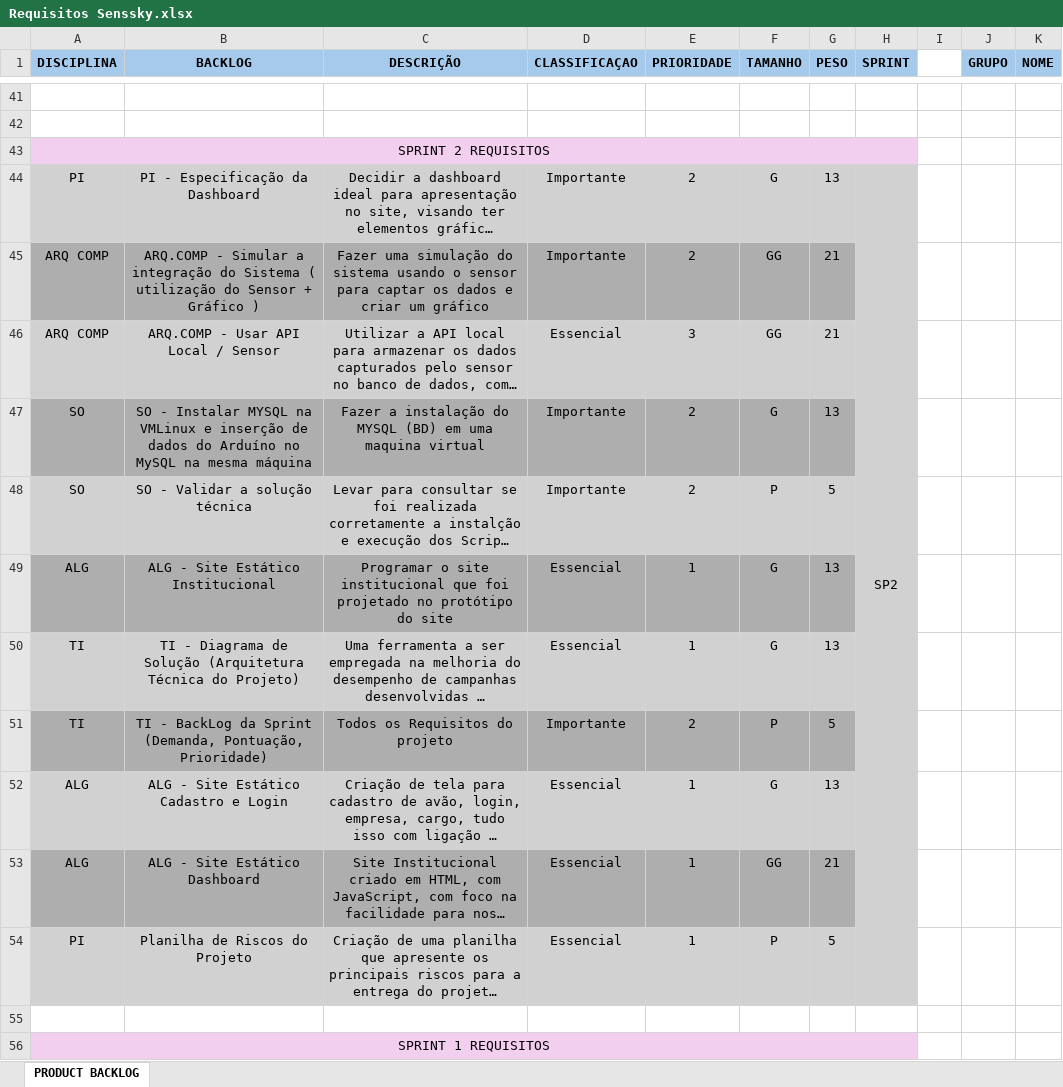
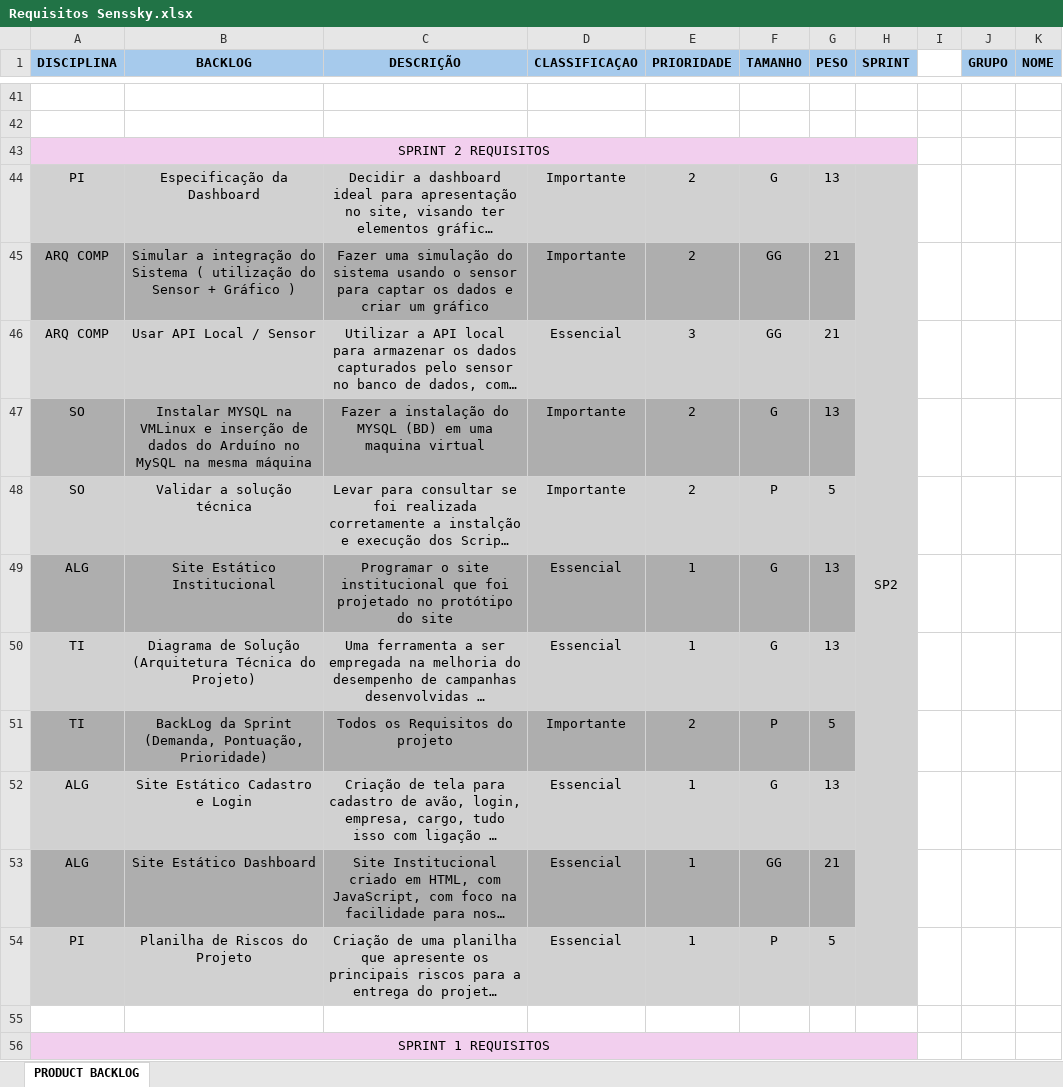
Before and after one commit to Cremonesii/Senssky, an Excel workbook: Sprint2/Documentação/Requisitos Senssky.xlsx, sheet PRODUCT BACKLOG, drawn as a sheet; only a part is shown, gaps mark what is left out; long unchanged cells end in …; values as stored, in another font and other column widths than the file's, no borders; the diff covers the shown part only; the diff names each change by its address in the sheet, - before the commit and + after, or states it on an @@ line.

```diff
--- a/Sprint2/Documentação/Requisitos Senssky.xlsx (sheet PRODUCT BACKLOG)
+++ b/Sprint2/Documentação/Requisitos Senssky.xlsx (sheet PRODUCT BACKLOG)
-B44 (BACKLOG): PI - Especificação da Dashboard
+B44 (BACKLOG): Especificação da Dashboard
-B45 (BACKLOG): ARQ.COMP - Simular a…
+B45 (BACKLOG): Simular a…
-B46 (BACKLOG): ARQ.COMP - Usar API Local / Sensor
+B46 (BACKLOG): Usar API Local / Sensor
-B47 (BACKLOG): SO - Instalar MYSQL…
+B47 (BACKLOG): Instalar MYSQL…
-B48 (BACKLOG): SO - Validar a solução técnica
+B48 (BACKLOG): Validar a solução técnica
-B49 (BACKLOG): ALG - Site Estático Institucional
+B49 (BACKLOG): Site Estático Institucional
-B50 (BACKLOG): TI - Diagrama de…
+B50 (BACKLOG): Diagrama de…
-B51 (BACKLOG): TI - BackLog da…
+B51 (BACKLOG): BackLog da…
-B52 (BACKLOG): ALG - Site Estático Cadastro e Login
+B52 (BACKLOG): Site Estático Cadastro e Login
-B53 (BACKLOG): ALG - Site Estático Dashboard
+B53 (BACKLOG): Site Estático Dashboard
```
Also changed, not shown: 32 edited cells elsewhere in this sheet.
